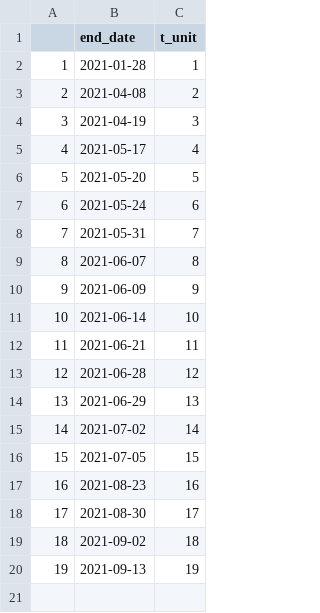
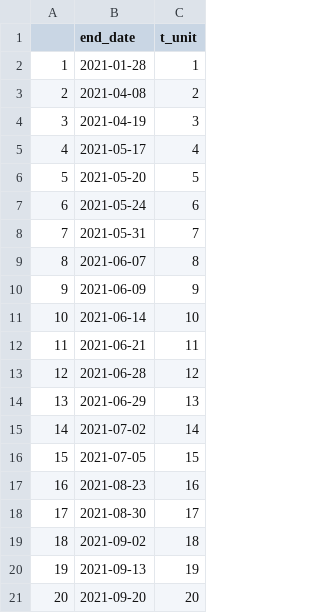
Before and after one commit to MerlinHeidemanns/election_forecast_france, a CSV file: dta/polls_dta/time_identifiers.csv, drawn as a sheet; the diff names each change by its address in the sheet, - before the commit and + after, or states it on an @@ line.

```diff
--- a/dta/polls_dta/time_identifiers.csv
+++ b/dta/polls_dta/time_identifiers.csv
+row 21: 20 | 2021-09-20 | 20
```
Also changed, not shown: 7 other files.
